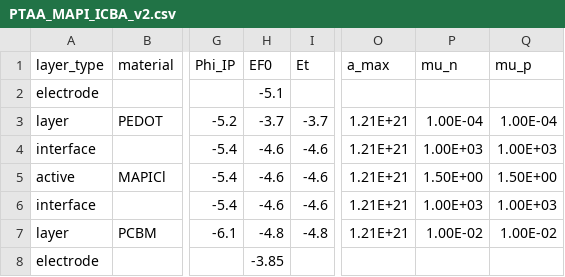
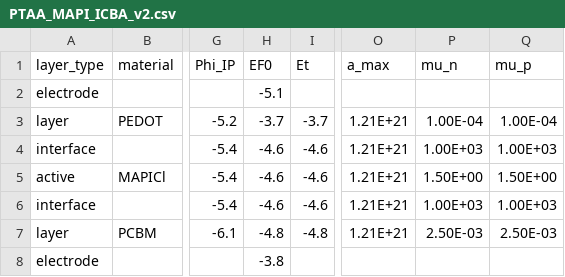
Before and after one commit to lucy-hart/Driftfusion, a CSV file: Input_files/PTAA_MAPI_ICBA_v2.csv, drawn as a sheet; only a part is shown, gaps mark what is left out; the diff names each change by its address in the sheet, - before the commit and + after, or states it on an @@ line.

```diff
--- a/Input_files/PTAA_MAPI_ICBA_v2.csv
+++ b/Input_files/PTAA_MAPI_ICBA_v2.csv
-P7 (mu_n): 1.00E-02
+P7 (mu_n): 2.50E-03
-Q7 (mu_p): 1.00E-02
+Q7 (mu_p): 2.50E-03
-H8 (EF0): -3.85
+H8 (EF0): -3.8
```
Also changed, not shown: Input_files/PTAA_MAPI_Kloc6_v2.csv, Input_files/PTAA_MAPI_PCBM_v2.csv, 1 other file.
